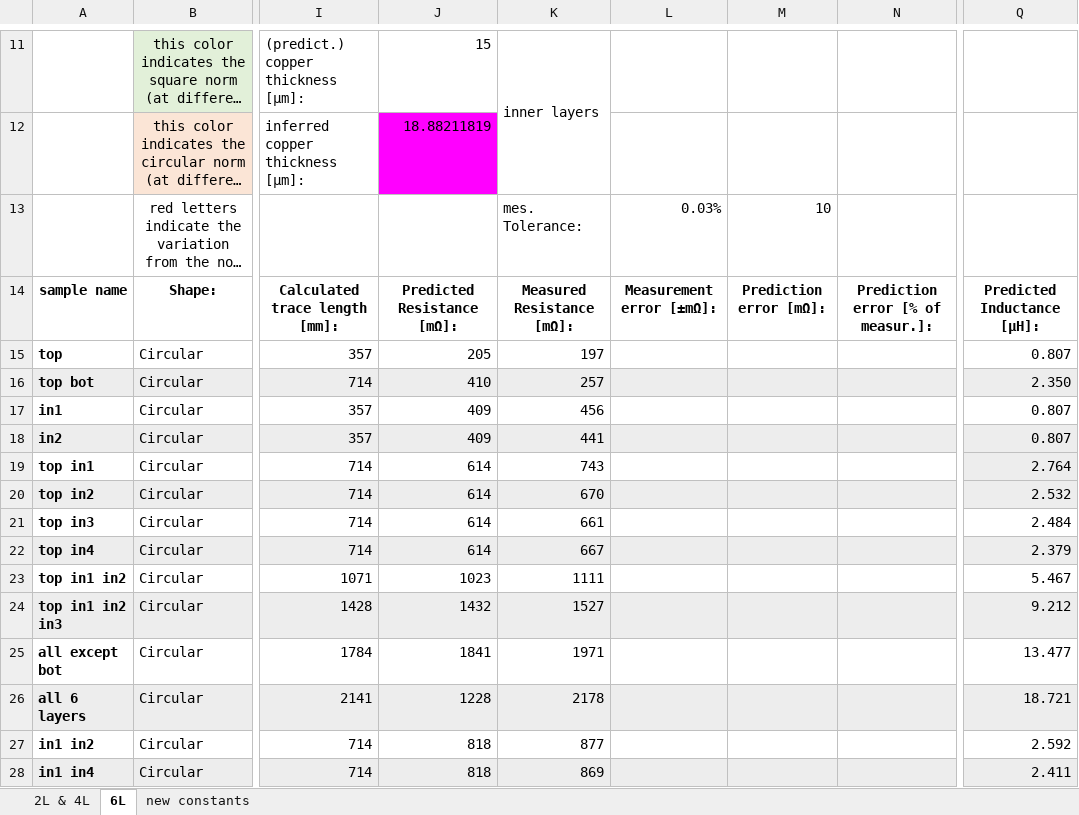
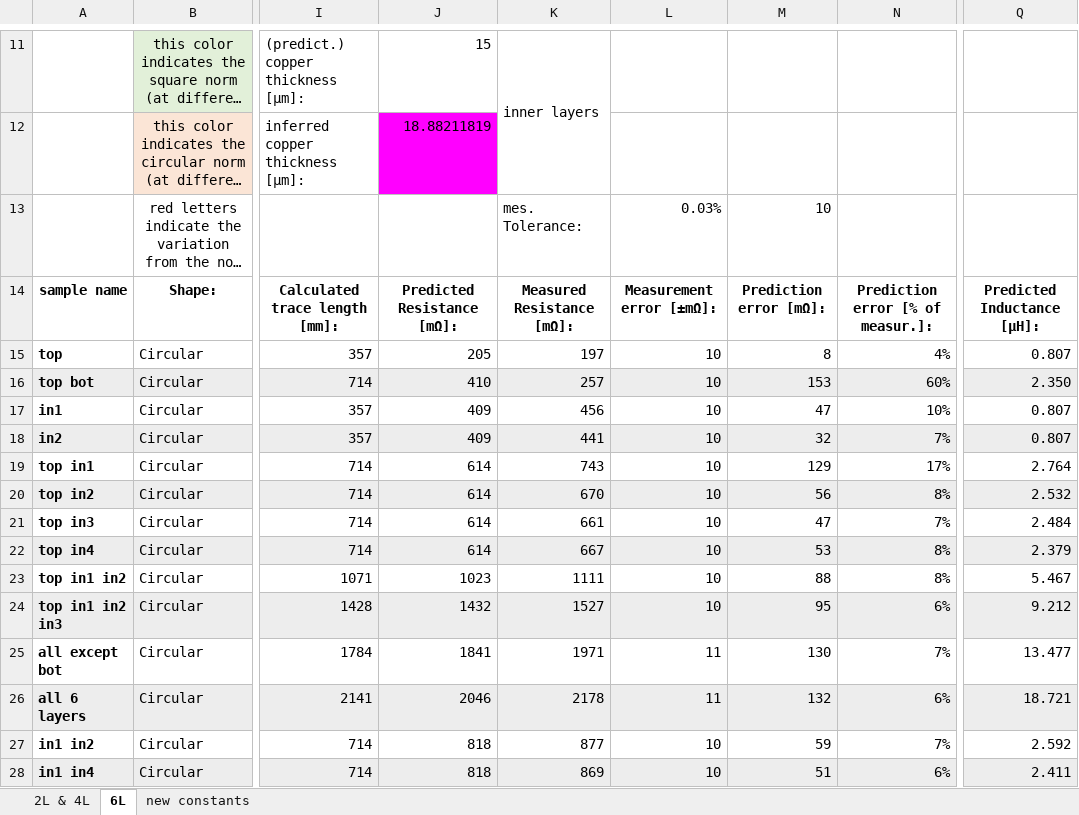
Before and after one commit to thijses/PCBcoilGenerator, an Excel workbook: documentation/measurement data in excel.xlsx, sheet 6L, drawn as a sheet; only a part is shown, gaps mark what is left out; long unchanged cells end in …; values as stored, in another font and other column widths than the file's, no borders; charts and pictures not drawn; the diff covers the shown part only; the diff names each change by its address in the sheet, - before the commit and + after, or states it on an @@ line.

Commit message:
updated documentation

```diff
--- a/documentation/measurement data in excel.xlsx (sheet 6L)
+++ b/documentation/measurement data in excel.xlsx (sheet 6L)
-L15:L24: (empty)
+L15:L24: 10
-M15: (empty)
+M15: 8
-N15: (empty)
+N15: 4%
-M16: (empty)
+M16: 153
-N16: (empty)
+N16: 60%
-M17: (empty)
+M17: 47
-N17: (empty)
+N17: 10%
-M18: (empty)
+M18: 32
-N18: (empty)
+N18: 7%
-M19: (empty)
+M19: 129
-N19: (empty)
+N19: 17%
-Q19 fill: #EDEDED
+Q19 fill: none
-M20: (empty)
+M20: 56
-N20: (empty)
+N20: 8%
-M21: (empty)
+M21: 47
-N21: (empty)
+N21: 7%
-M22: (empty)
+M22: 53
-N22:N23: (empty)
+N22:N23: 8%
-M23: (empty)
+M23: 88
-M24: (empty)
+M24: 95
-N24: (empty)
+N24: 6%
-L25:L26: (empty)
+L25:L26: 11
-M25: (empty)
+M25: 130
-N25: (empty)
+N25: 7%
-J26: 1228
+J26: 2046
-M26: (empty)
+M26: 132
-N26: (empty)
+N26: 6%
-L27:L28: (empty)
+L27:L28: 10
-M27: (empty)
+M27: 59
-N27: (empty)
+N27: 7%
-M28: (empty)
+M28: 51
-N28: (empty)
+N28: 6%
```
Also changed, not shown: 6 edited cells elsewhere in this sheet, hidden cells, 1 other file.
